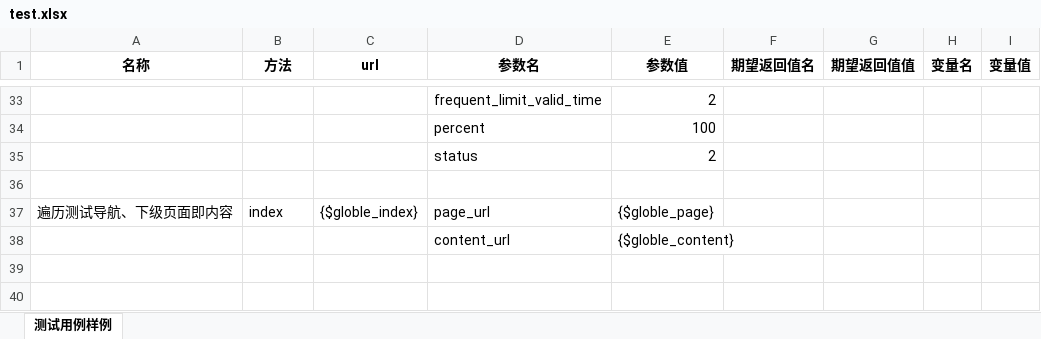
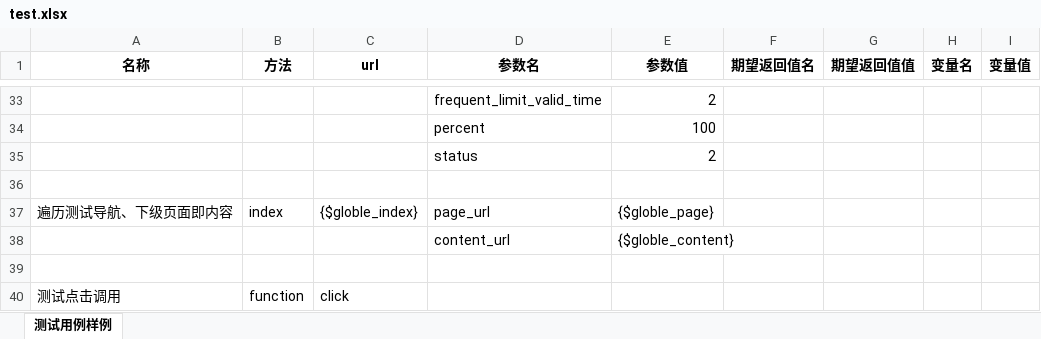
Before and after one commit to ymtianjin/ADInterface, an Excel workbook: data/test.xlsx, sheet 测试用例样例, drawn as a sheet; only a part is shown, gaps mark what is left out; values as stored, in another font and other column widths than the file's, no borders; the diff names each change by its address in the sheet, - before the commit and + after, or states it on an @@ line.

```diff
--- a/data/test.xlsx (sheet 测试用例样例)
+++ b/data/test.xlsx (sheet 测试用例样例)
+row 39: (empty)
+row 40: 测试点击调用 | function | click
```
Also changed, not shown: 1 other file.
